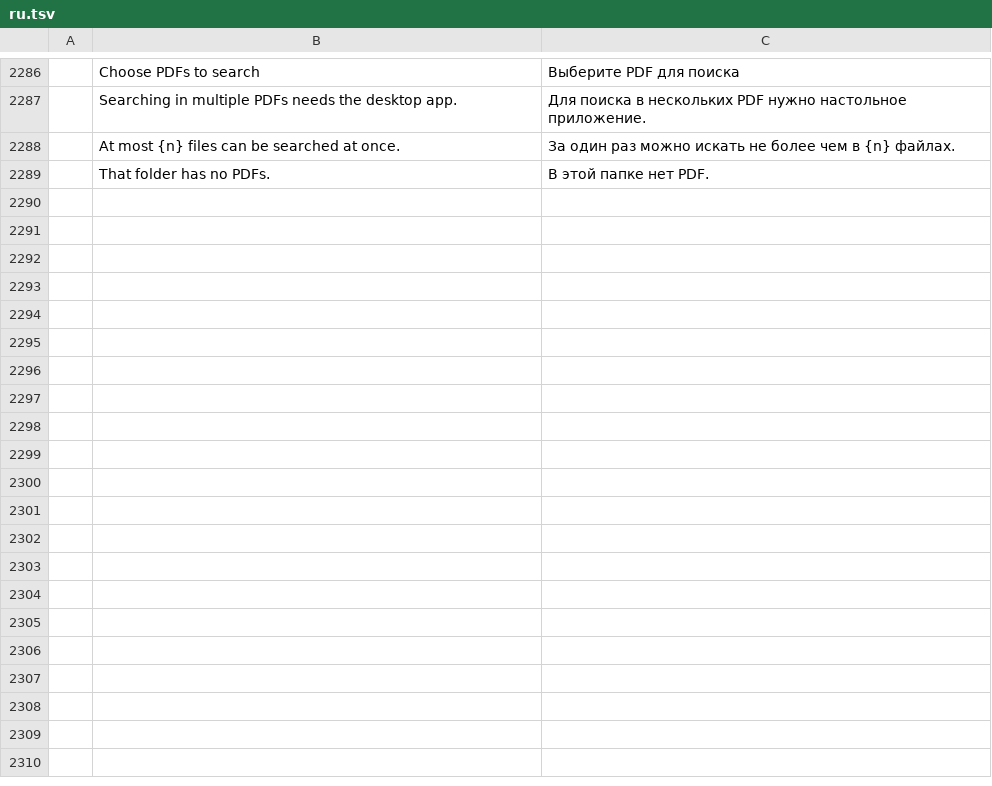
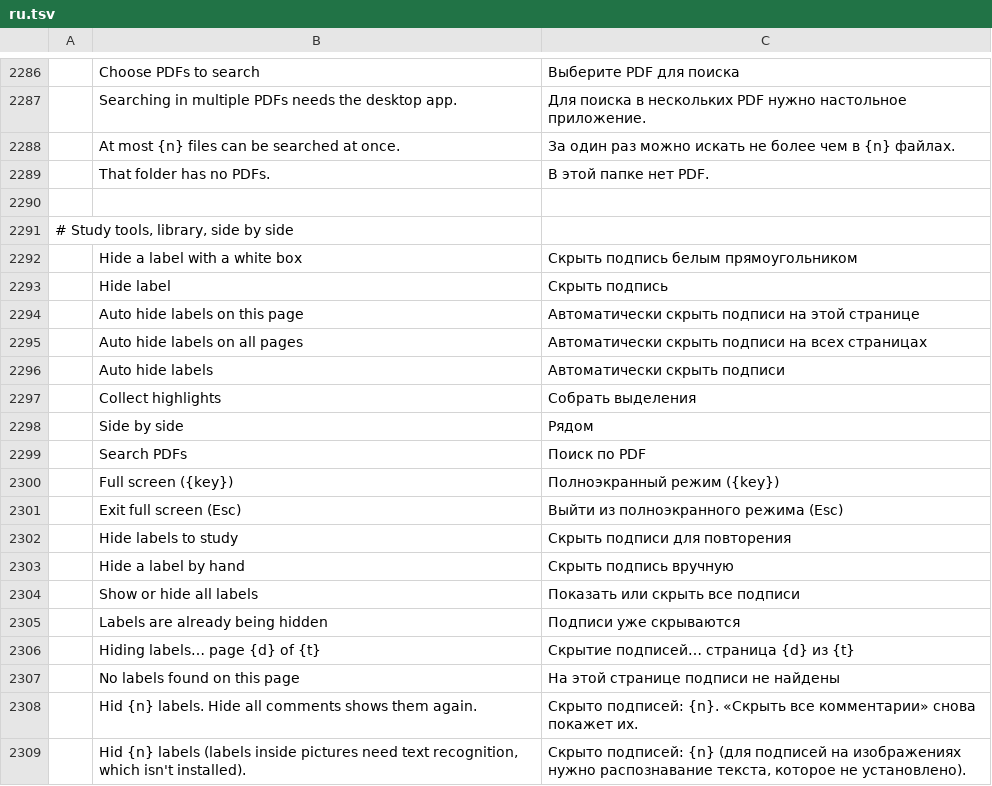
Before and after one commit to abudi012-netizen/pdfcraft, a TSV file: crates/ui-egui/src/i18n/ru.tsv, drawn as a sheet; only a part is shown, gaps mark what is left out; the diff covers the shown part only; the diff names each change by its address in the sheet, - before the commit and + after, or states it on an @@ line.

```diff
--- a/crates/ui-egui/src/i18n/ru.tsv
+++ b/crates/ui-egui/src/i18n/ru.tsv
+row 2290: (empty)
+row 2291: # Study tools, library, side by side
+row 2292:  | Hide a label with a white box | Скрыть подпись белым прямоугольником
+row 2293:  | Hide label | Скрыть подпись
+row 2294:  | Auto hide labels on this page | Автоматически скрыть подписи на этой странице
+row 2295:  | Auto hide labels on all pages | Автоматически скрыть подписи на всех страницах
+row 2296:  | Auto hide labels | Автоматически скрыть подписи
+row 2297:  | Collect highlights | Собрать выделения
+row 2298:  | Side by side | Рядом
+row 2299:  | Search PDFs | Поиск по PDF
+row 2300:  | Full screen ({key}) | Полноэкранный режим ({key})
+row 2301:  | Exit full screen (Esc) | Выйти из полноэкранного режима (Esc)
+row 2302:  | Hide labels to study | Скрыть подписи для повторения
+row 2303:  | Hide a label by hand | Скрыть подпись вручную
+row 2304:  | Show or hide all labels | Показать или скрыть все подписи
+row 2305:  | Labels are already being hidden | Подписи уже скрываются
+row 2306:  | Hiding labels… page {d} of {t} | Скрытие подписей… страница {d} из {t}
+row 2307:  | No labels found on this page | На этой странице подписи не найдены
+row 2308:  | Hid {n} labels. Hide all comments shows them again. | Скрыто подписей: {n}. «Скрыть все комментарии» снова покажет их.
+row 2309:  | Hid {n} labels (labels inside pictures need text recognition, which isn't installed). | Скрыто подписей: {n} (для подписей на изображениях нужно распознавание текста, которое не установлено).
```
Also changed, not shown: 13 added rows elsewhere in this file, crates/ui-egui/src/i18n/bg.tsv, crates/ui-egui/src/i18n/el.tsv, 39 other files.
